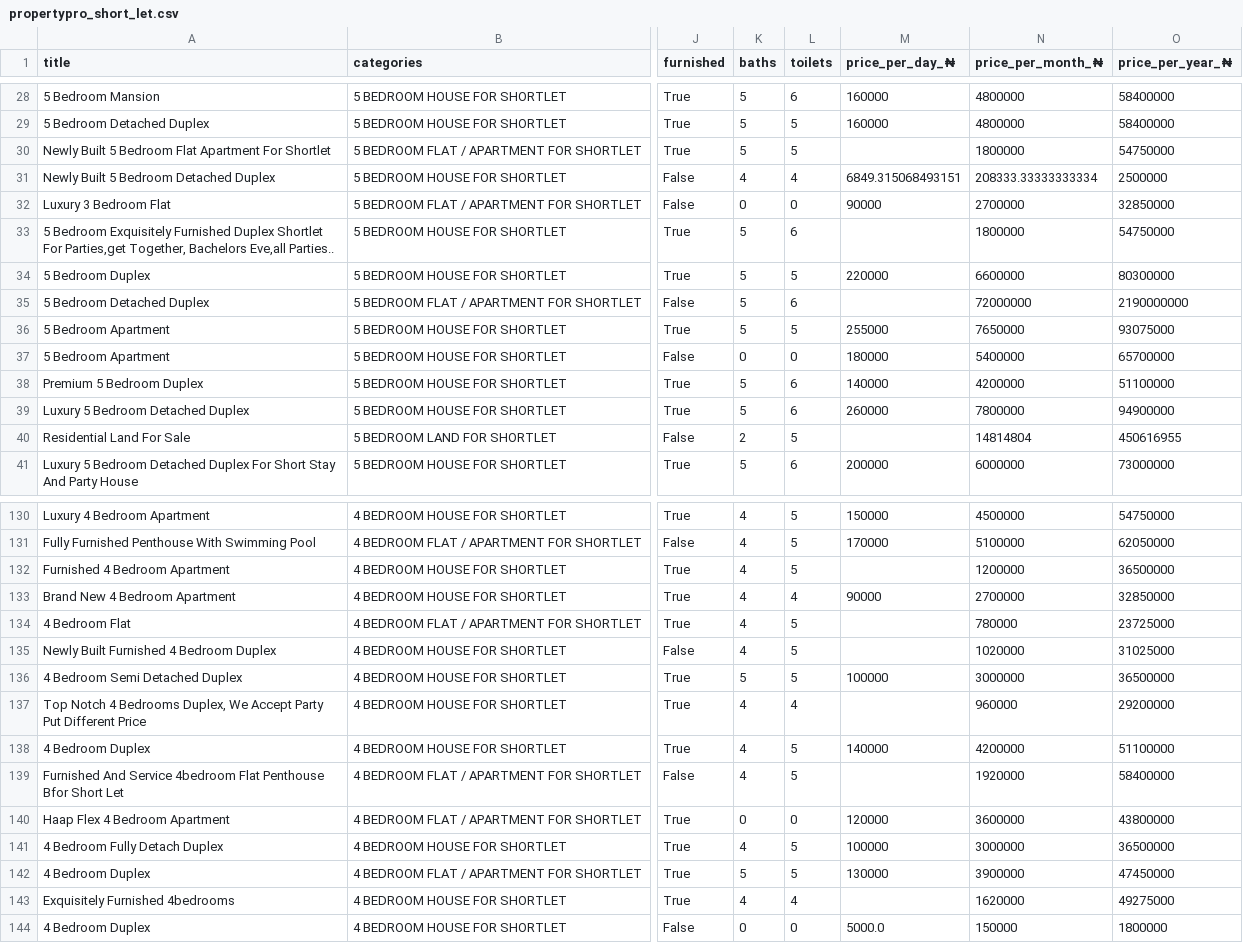
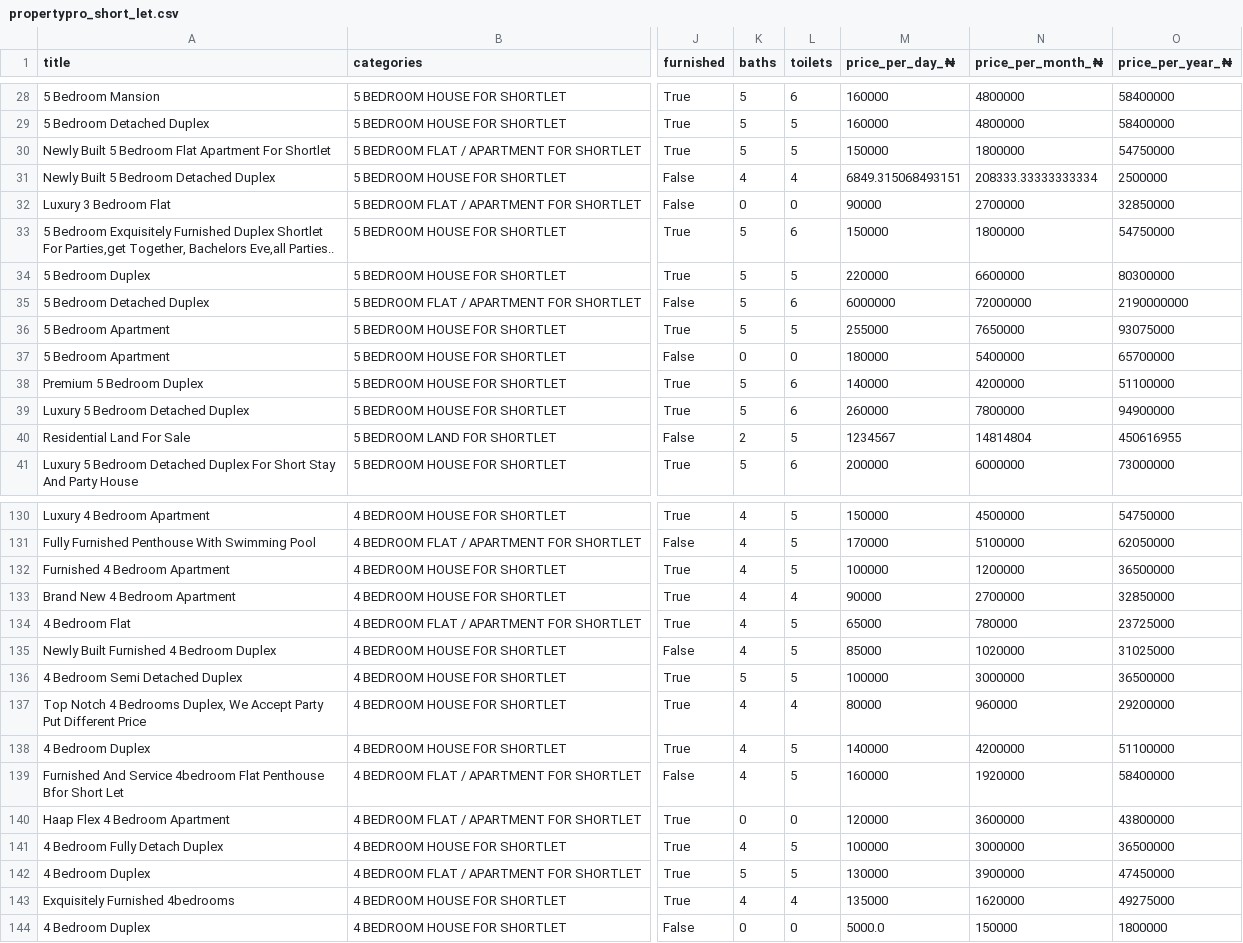
Before and after one commit to George-Michael-Dagogo/Real_Estate_data_pipeline, a CSV file: propertypro_short_let.csv, drawn as a sheet; only a part is shown, gaps mark what is left out; the diff covers the shown part only; the diff names each change by its address in the sheet, - before the commit and + after, or states it on an @@ line.

```diff
--- a/propertypro_short_let.csv
+++ b/propertypro_short_let.csv
-M30 (price_per_day_₦): (empty)
+M30 (price_per_day_₦): 150000
-M33 (price_per_day_₦): (empty)
+M33 (price_per_day_₦): 150000
-M35 (price_per_day_₦): (empty)
+M35 (price_per_day_₦): 6000000
-M40 (price_per_day_₦): (empty)
+M40 (price_per_day_₦): 1234567
-M132 (price_per_day_₦): (empty)
+M132 (price_per_day_₦): 100000
-M134 (price_per_day_₦): (empty)
+M134 (price_per_day_₦): 65000
-M135 (price_per_day_₦): (empty)
+M135 (price_per_day_₦): 85000
-M137 (price_per_day_₦): (empty)
+M137 (price_per_day_₦): 80000
-M139 (price_per_day_₦): (empty)
+M139 (price_per_day_₦): 160000
-M143 (price_per_day_₦): (empty)
+M143 (price_per_day_₦): 135000
```
Also changed, not shown: 1 moved row and 27 edited cells elsewhere in this file, 1 other file.
